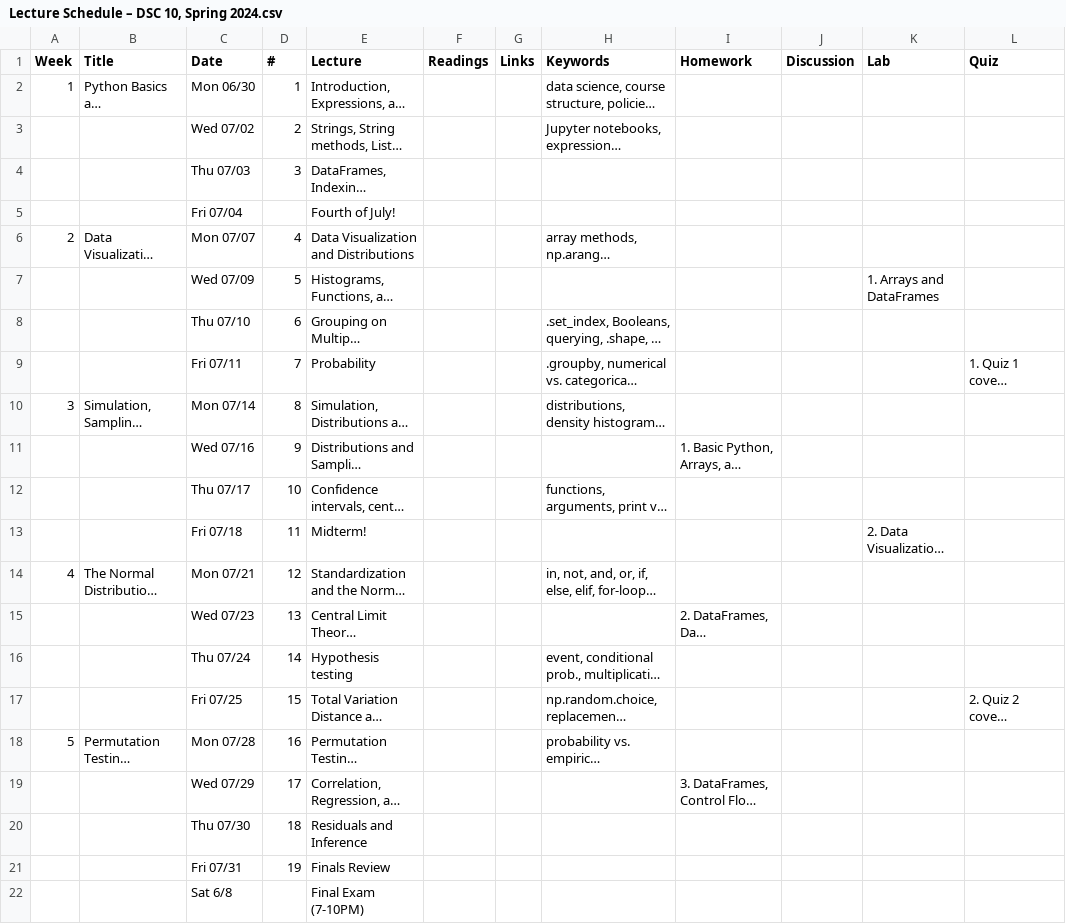
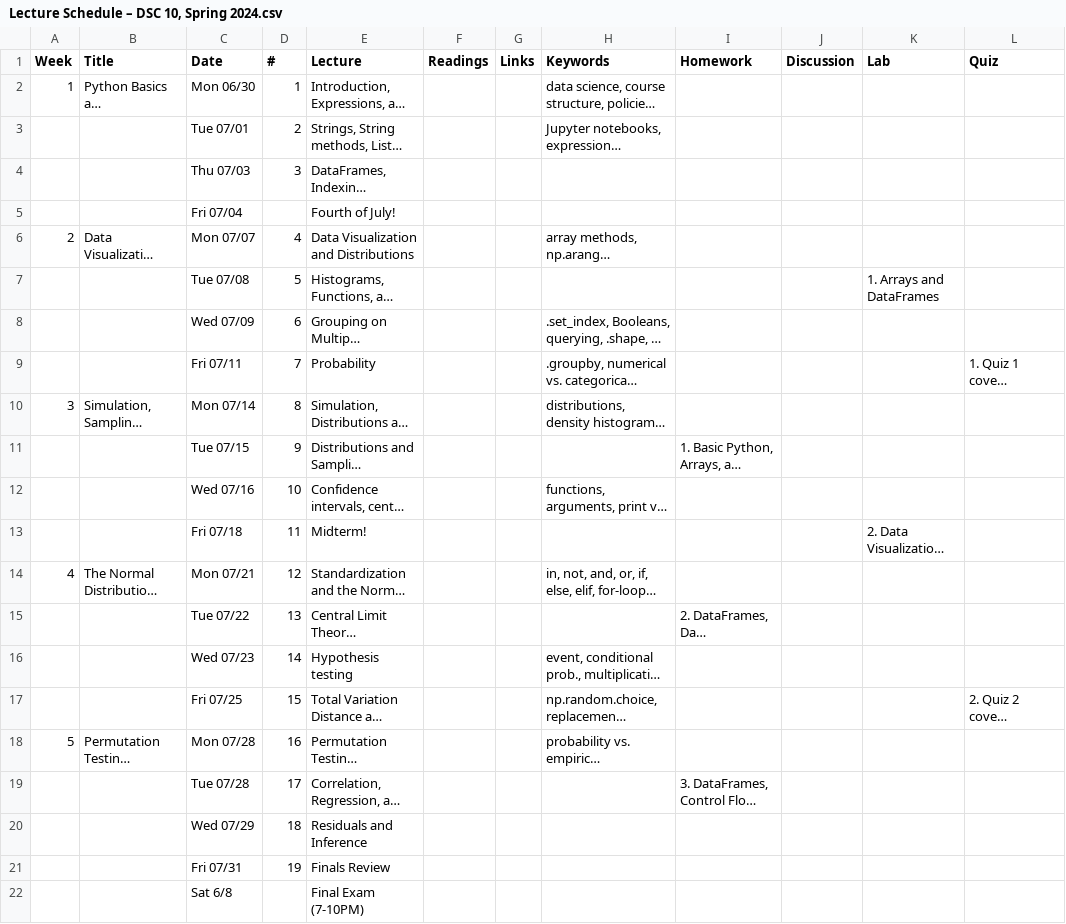
Before and after one commit to dsc-courses/dsc10-2025-su, a CSV file: scripts/Lecture Schedule – DSC 10, Spring 2024.csv, drawn as a sheet; only a part is shown; long unchanged cells end in …; the diff names each change by its address in the sheet, - before the commit and + after, or states it on an @@ line.

Commit message:
update schedule

```diff
--- a/scripts/Lecture Schedule – DSC 10, Spring 2024.csv
+++ b/scripts/Lecture Schedule – DSC 10, Spring 2024.csv
-C3 (Date): Wed 07/02
+C3 (Date): Tue 07/01
-C7 (Date): Wed 07/09
+C7 (Date): Tue 07/08
-C8 (Date): Thu 07/10
+C8 (Date): Wed 07/09
-C11 (Date): Wed 07/16
+C11 (Date): Tue 07/15
-C12 (Date): Thu 07/17
+C12 (Date): Wed 07/16
-C15 (Date): Wed 07/23
+C15 (Date): Tue 07/22
-C16 (Date): Thu 07/24
+C16 (Date): Wed 07/23
-C19 (Date): Wed 07/29
+C19 (Date): Tue 07/28
-C20 (Date): Thu 07/30
+C20 (Date): Wed 07/29
```
Also changed, not shown: 1 other file.
